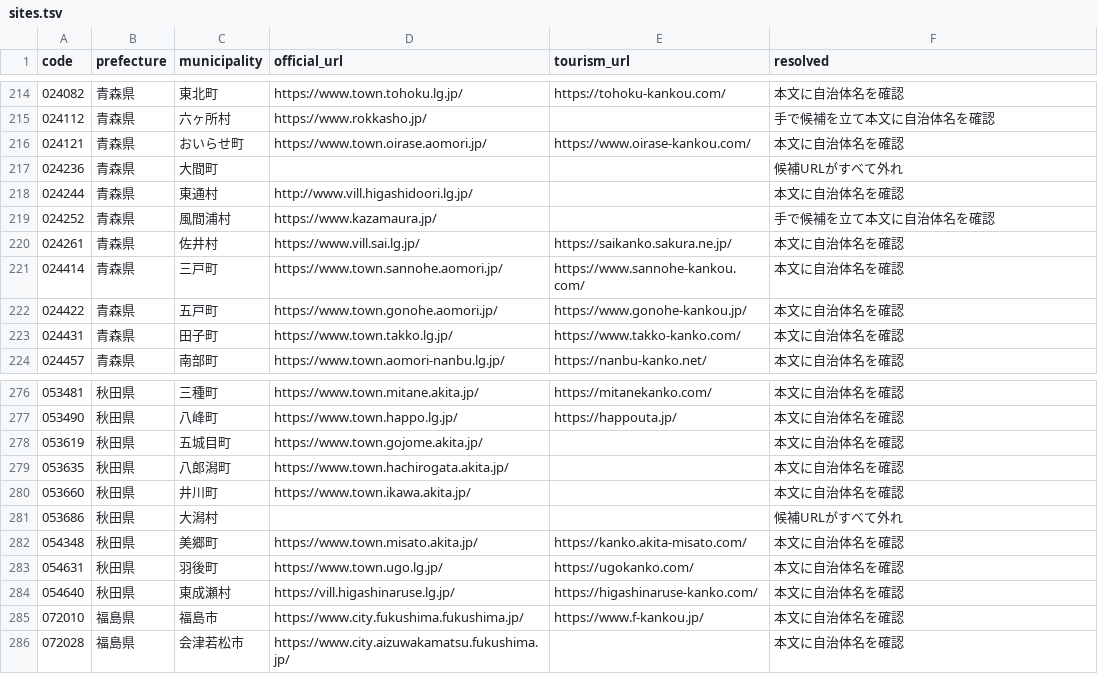
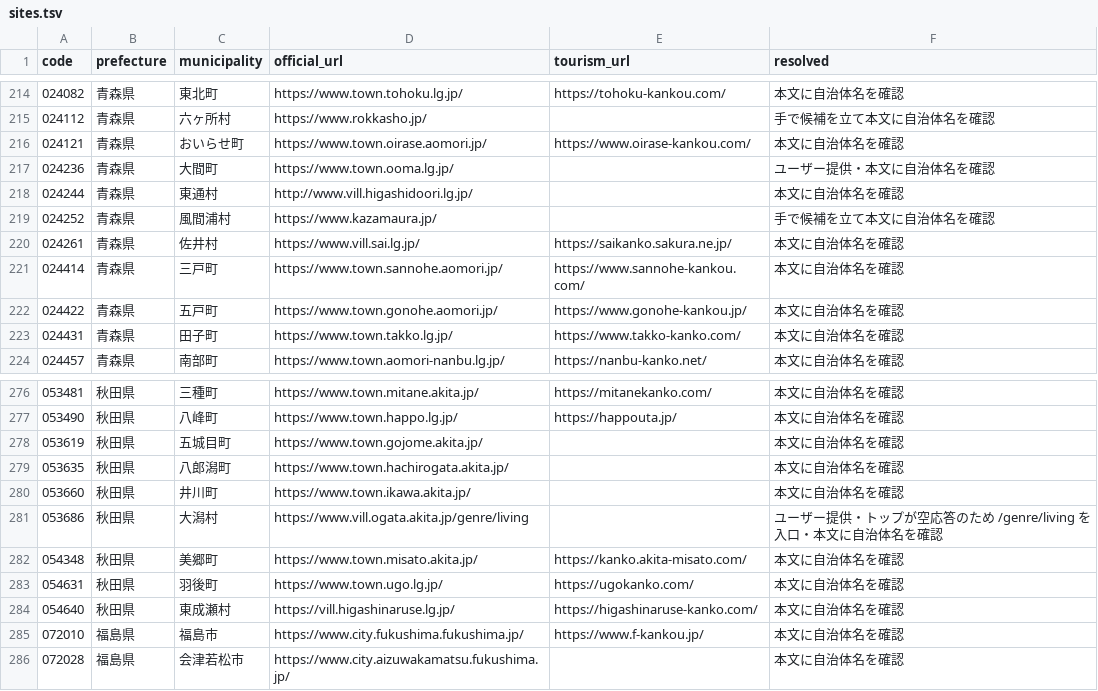
Before and after one commit to inezoine-web/wasshoy-, a TSV file: registry/sites.tsv, drawn as a sheet; only a part is shown, gaps mark what is left out.

```diff
--- a/registry/sites.tsv
+++ b/registry/sites.tsv
@@ -216,3 +216,3 @@ code	prefecture	municipality	official_url	tourism_url	resolved
 024121	青森県	おいらせ町	https://www.town.oirase.aomori.jp/	https://www.oirase-kankou.com/	本文に自治体名を確認
-024236	青森県	大間町			候補URLがすべて外れ
+024236	青森県	大間町	https://www.town.ooma.lg.jp/		ユーザー提供・本文に自治体名を確認
 024244	青森県	東通村	http://www.vill.higashidoori.lg.jp/		本文に自治体名を確認
@@ -280,3 +280,3 @@ code	prefecture	municipality	official_url	tourism_url	resolved
 053660	秋田県	井川町	https://www.town.ikawa.akita.jp/		本文に自治体名を確認
-053686	秋田県	大潟村			候補URLがすべて外れ
+053686	秋田県	大潟村	https://www.vill.ogata.akita.jp/genre/living		ユーザー提供・トップが空応答のため /genre/living を入口・本文に自治体名を確認
 054348	秋田県	美郷町	https://www.town.misato.akita.jp/	https://kanko.akita-misato.com/	本文に自治体名を確認
```
Also changed, not shown: 2 other files.
